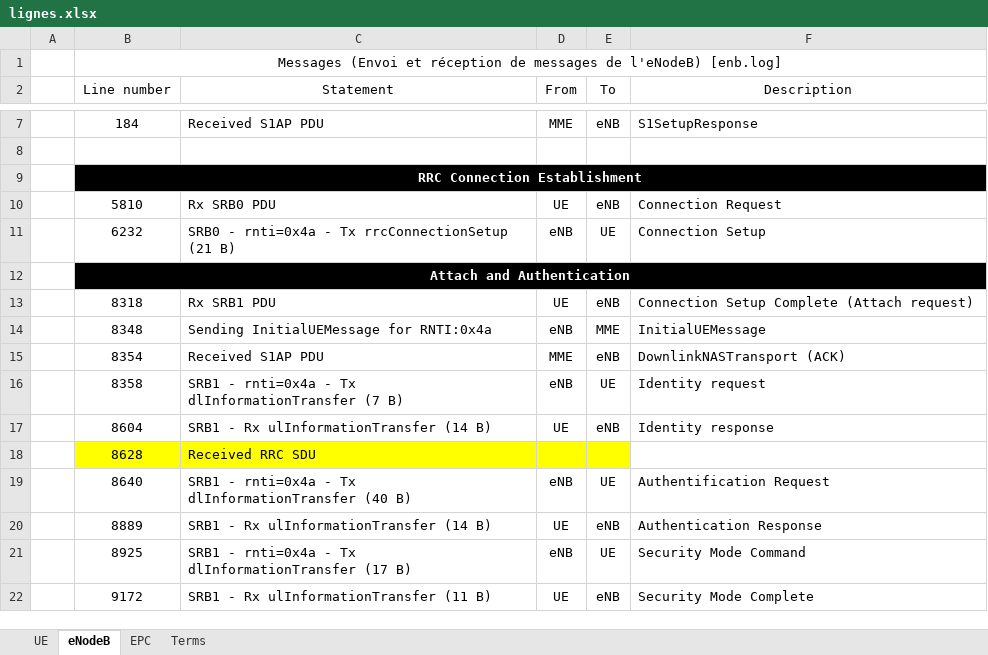
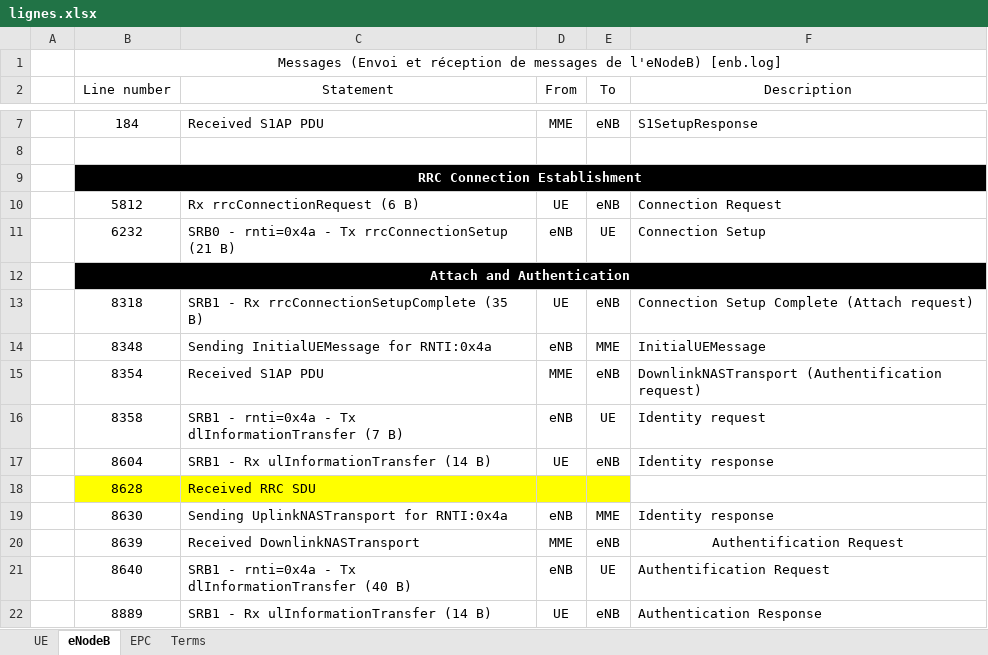
Before and after one commit to lmacedob/PIR-7, an Excel workbook: lignes.xlsx, sheet eNodeB, drawn as a sheet; only a part is shown, gaps mark what is left out; the shorter side is filled out with more unchanged rows; values as stored, in another font and other column widths than the file's, no borders; the diff covers the shown part only; the diff names each change by its address in the sheet, - before the commit and + after, or states it on an @@ line.

```diff
--- a/lignes.xlsx (sheet eNodeB)
+++ b/lignes.xlsx (sheet eNodeB)
-B10 (Line number): 5810
+B10 (Line number): 5812
-C10 (Statement): Rx SRB0 PDU
+C10 (Statement): Rx rrcConnectionRequest (6 B)
-C13 (Statement): Rx SRB1 PDU
+C13 (Statement): SRB1 - Rx rrcConnectionSetupComplete (35 B)
-F15 (Description): DownlinkNASTransport (ACK)
+F15 (Description): DownlinkNASTransport (Authentification request)
+row 19:  | 8630 | Sending UplinkNASTransport for RNTI:0x4a | eNB | MME | Identity response
+row 20:  | 8639 | Received DownlinkNASTransport | MME | eNB | Authentification Request
```
Also changed, not shown: 5 added rows, 16 removed rows and 10 edited cells elsewhere in this sheet, sheet UE, sheet EPC.
